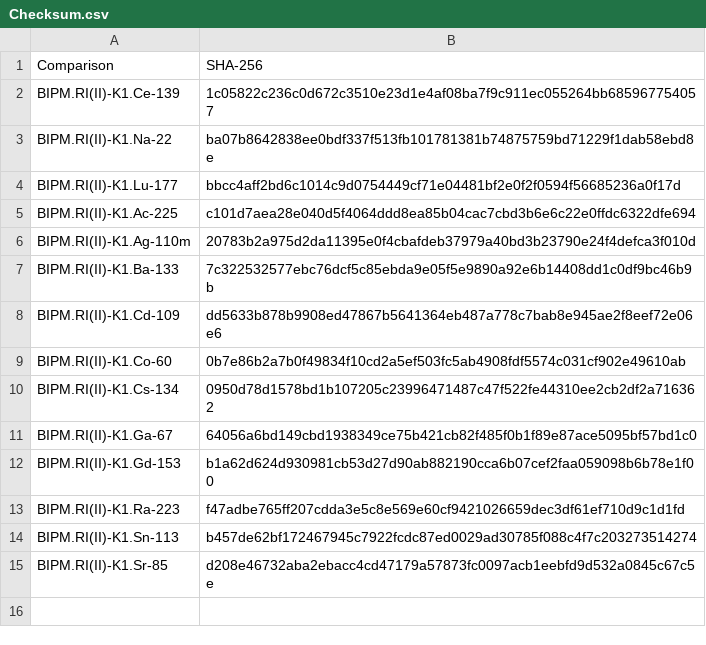
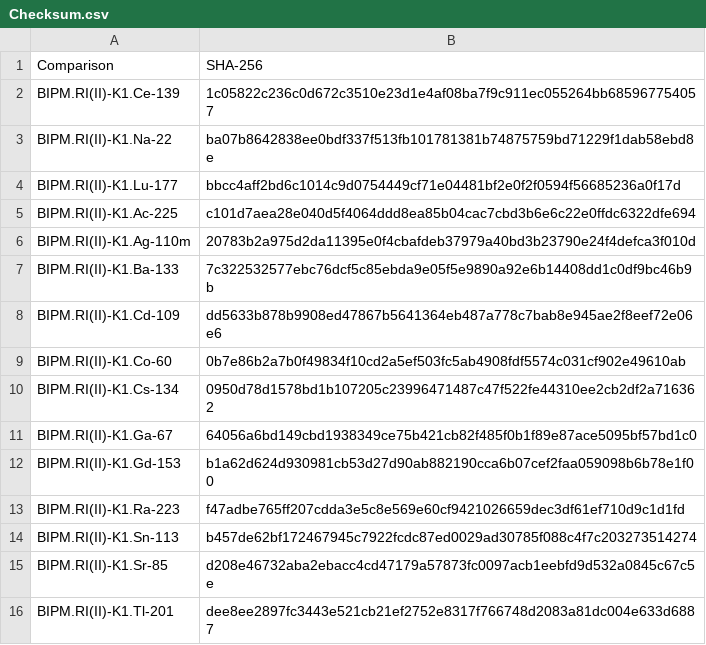
Before and after one commit to TheBIPM/CCRI-II-KC, a CSV file: Checksum.csv, drawn as a sheet.

```diff
--- a/Checksum.csv
+++ b/Checksum.csv
@@ -15 +15,2 @@ BIPM.RI(II)-K1.Sn-113;b457de62bf172467945c7922fcdc87ed0029ad30785f088c4f7c203273
 BIPM.RI(II)-K1.Sr-85;d208e46732aba2ebacc4cd47179a57873fc0097acb1eebfd9d532a0845c67c5e
+BIPM.RI(II)-K1.Tl-201;dee8ee2897fc3443e521cb21ef2752e8317f766748d2083a81dc004e633d6887
```
Also changed, not shown: 2 other files.
